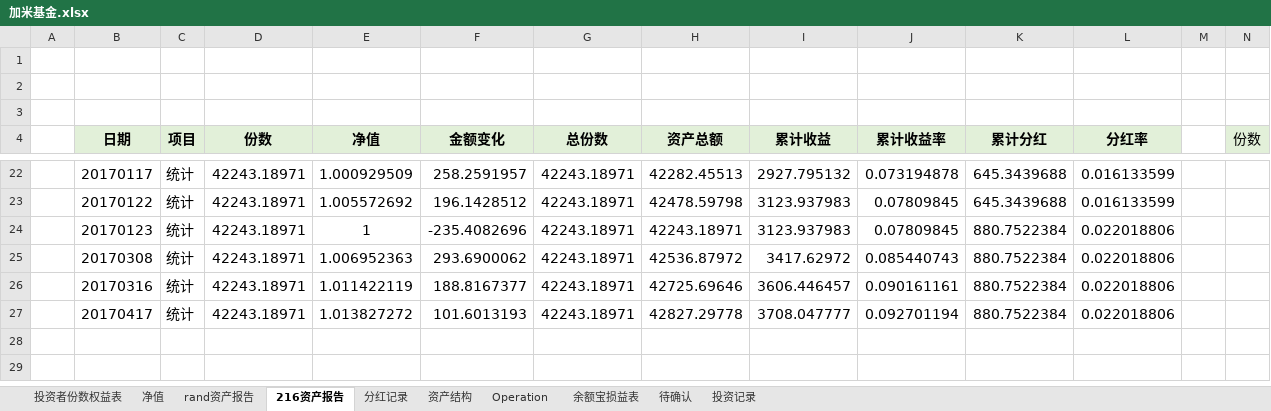
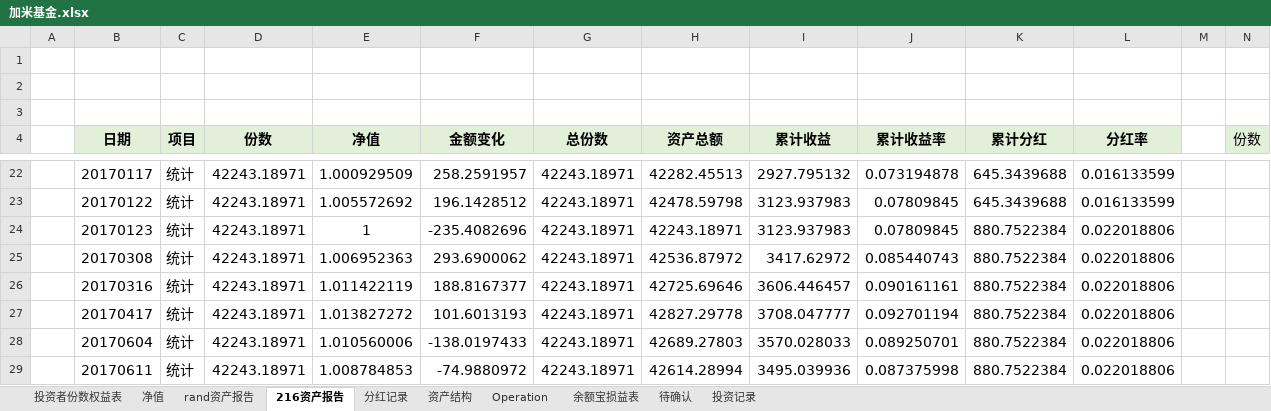
Before and after one commit to randliu/tractionrec, an Excel workbook: 加米基金.xlsx, sheet 216资产报告, drawn as a sheet; only a part is shown, gaps mark what is left out; values as stored, in another font and other column widths than the file's, no borders; rows hold the shown columns only; the diff names each change by its address in the sheet, - before the commit and + after, or states it on an @@ line.

```diff
--- a/加米基金.xlsx (sheet 216资产报告)
+++ b/加米基金.xlsx (sheet 216资产报告)
+row 28:  | 20170604 | 统计 | 42243.18971 | 1.010560006 | -138.0197433 | 42243.18971 | 42689.27803 | 3570.028033 | 0.089250701 | 880.7522384 | 0.022018806
+row 29:  | 20170611 | 统计 | 42243.18971 | 1.008784853 | -74.9880972 | 42243.18971 | 42614.28994 | 3495.039936 | 0.087375998 | 880.7522384 | 0.022018806
```
Also changed, not shown: sheet 资产结构, sheet 净值, sheet 余额宝损益表, 蹦驼基金.xlsx, 2 other files.
